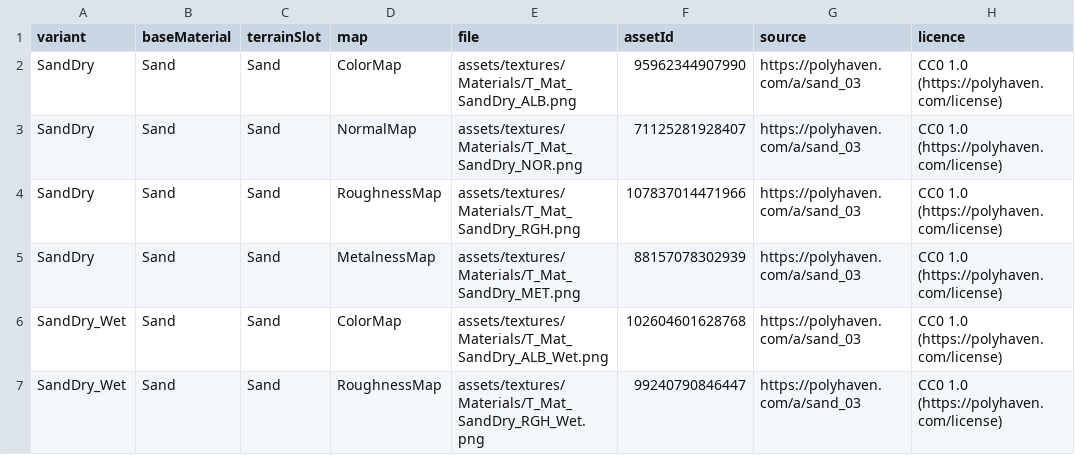
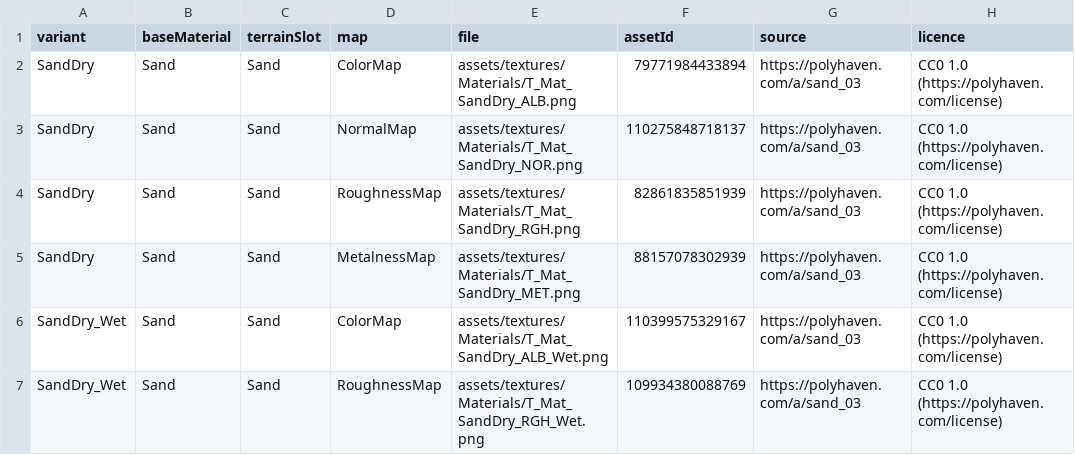
Before and after one commit to B0gsto/mayday-sea-rescue, a CSV file: assets/materials/manifest.csv, drawn as a sheet; only a part is shown; the diff covers the shown part only; the diff names each change by its address in the sheet, - before the commit and + after, or states it on an @@ line.

```diff
--- a/assets/materials/manifest.csv
+++ b/assets/materials/manifest.csv
-F2 (assetId): 95962344907990
+F2 (assetId): 79771984433894
-F3 (assetId): 71125281928407
+F3 (assetId): 110275848718137
-F4 (assetId): 107837014471966
+F4 (assetId): 82861835851939
-F6 (assetId): 102604601628768
+F6 (assetId): 110399575329167
-F7 (assetId): 99240790846447
+F7 (assetId): 109934380088769
```
Also changed, not shown: 24 edited cells elsewhere in this file, 46 other files.
